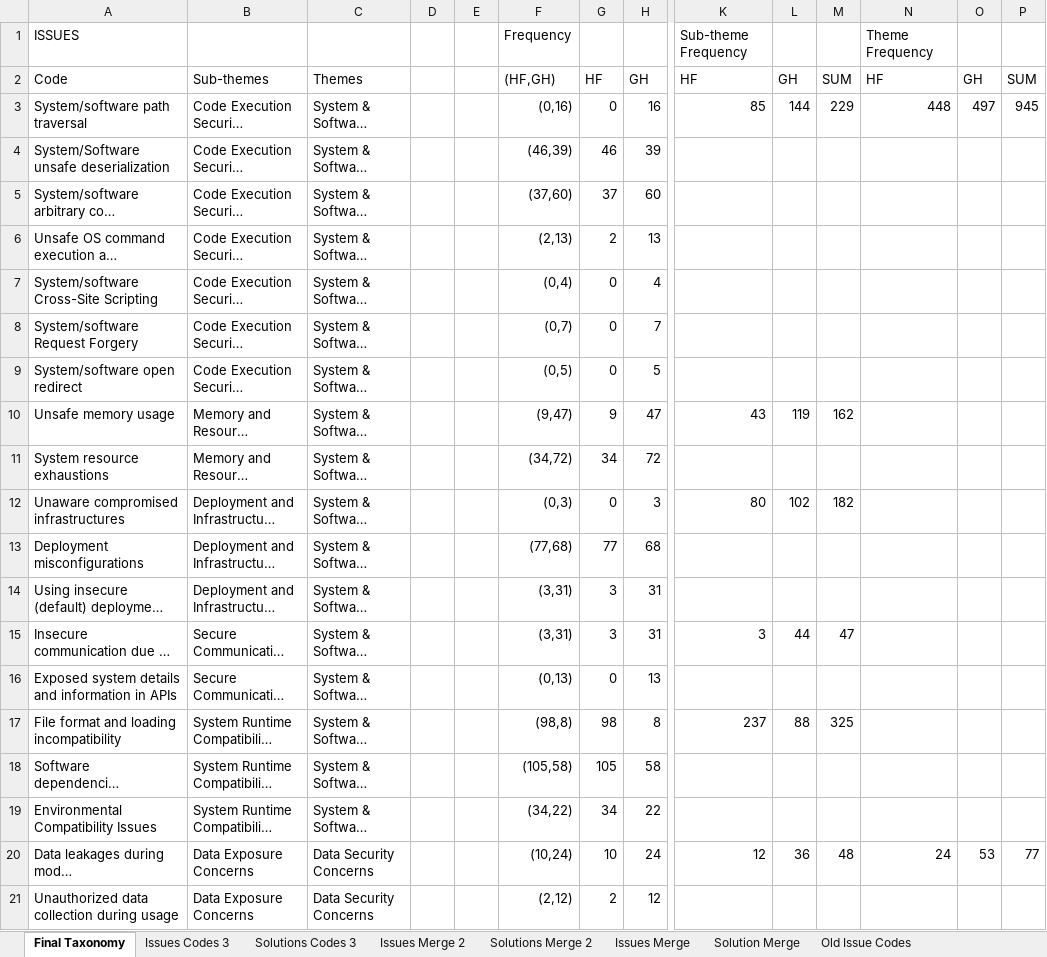
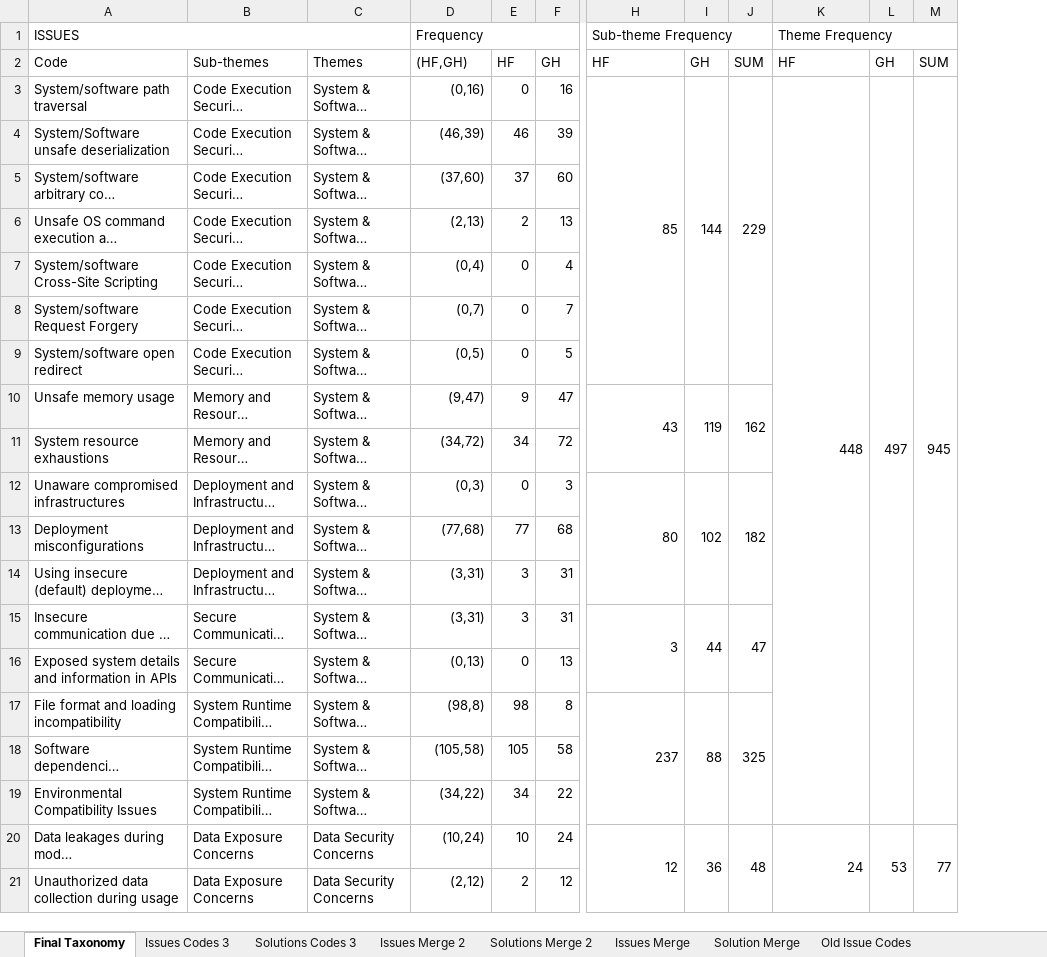
Before and after one commit to anh56/ai_sec_dev, an Excel workbook: theme/codebook_debriefing.xlsx, sheet Final Taxonomy, drawn as a sheet; only a part is shown, gaps mark what is left out; long unchanged cells end in …; values as stored, in another font and other column widths than the file's, no cell formats; the diff covers the shown part only; the diff names each change by its address in the sheet, - before the commit and + after, or states it on an @@ line.

```diff
--- a/theme/codebook_debriefing.xlsx (sheet Final Taxonomy)
+++ b/theme/codebook_debriefing.xlsx (sheet Final Taxonomy)
-column D, empty
-column E, empty
+A1:C1 merged
+D1:F1 merged
+H1:J1 merged
+K1:M1 merged
+H3:H9 merged
+I3:I9 merged
+J3:J9 merged
+K3:K19 merged
+L3:L19 merged
+M3:M19 merged
+H10:H11 merged
+I10:I11 merged
+J10:J11 merged
+H12:H14 merged
+I12:I14 merged
+J12:J14 merged
+H15:H16 merged
+I15:I16 merged
+J15:J16 merged
+H17:H19 merged
+I17:I19 merged
+J17:J19 merged
+H20:H21 merged
+I20:I21 merged
+J20:J21 merged
+K20:K23 merged
+L20:L23 merged
+M20:M23 merged
```
Also changed, not shown: 1 removed column, 7 edited cells and merged cells elsewhere in this sheet, cell formats, formulas that keep their value, theme/keypoints_codes.xlsx, 1 other file.
